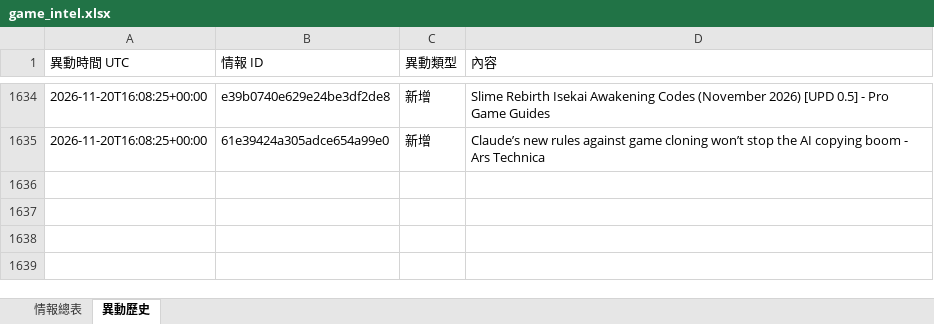
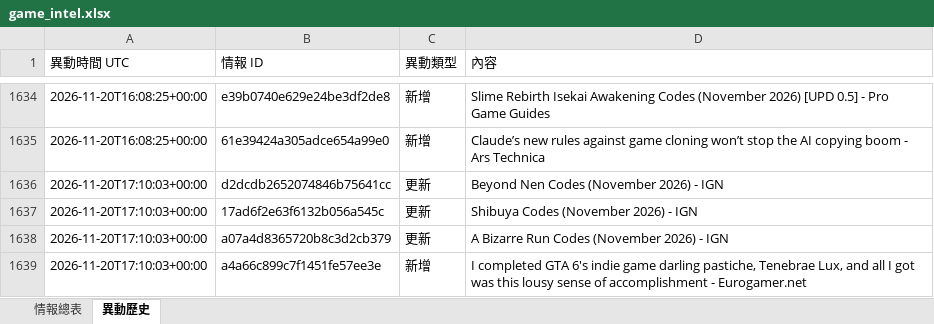
Before and after one commit to jerry000123456789-art/game-intel1, an Excel workbook: docs/game_intel.xlsx, sheet 異動歷史, drawn as a sheet; only a part is shown, gaps mark what is left out; values as stored, in another font and other column widths than the file's, no borders; the diff names each change by its address in the sheet, - before the commit and + after, or states it on an @@ line.

```diff
--- a/docs/game_intel.xlsx (sheet 異動歷史)
+++ b/docs/game_intel.xlsx (sheet 異動歷史)
+row 1636: 2026-11-20T17:10:03+00:00 | d2dcdb2652074846b75641cc | 更新 | Beyond Nen Codes (November 2026) - IGN
+row 1637: 2026-11-20T17:10:03+00:00 | 17ad6f2e63f6132b056a545c | 更新 | Shibuya Codes (November 2026) - IGN
+row 1638: 2026-11-20T17:10:03+00:00 | a07a4d8365720b8c3d2cb379 | 更新 | A Bizarre Run Codes (November 2026) - IGN
+row 1639: 2026-11-20T17:10:03+00:00 | a4a66c899c7f1451fe57ee3e | 新增 | I completed GTA 6's indie game darling pastiche, Tenebrae Lux, and all I got was this lousy sense of accomplishment - Eurogamer.net
```
Also changed, not shown: sheet 情報總表, 4 other files.
